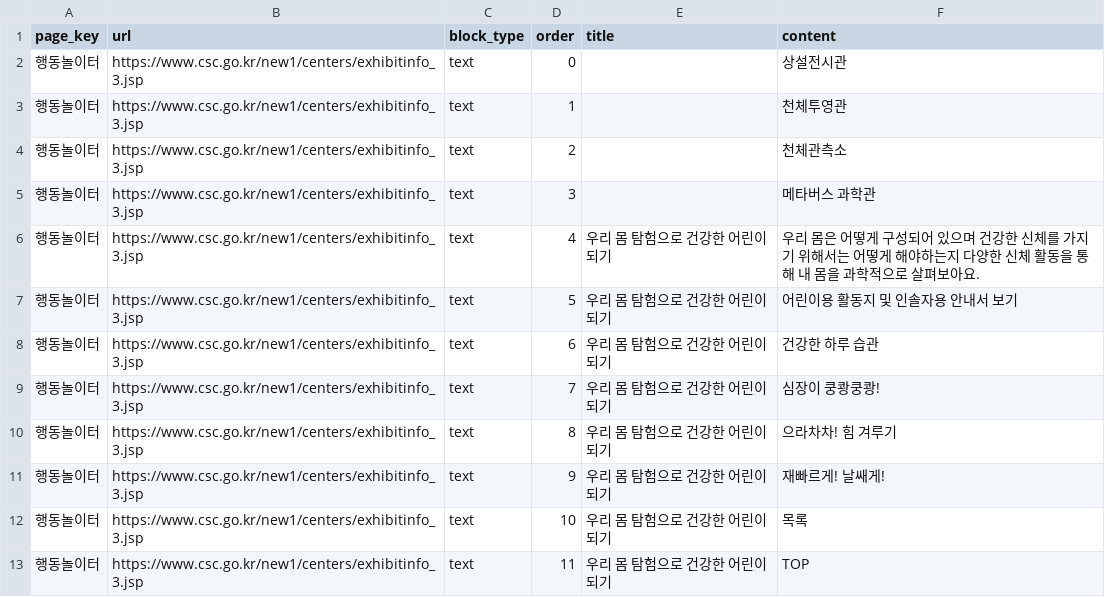
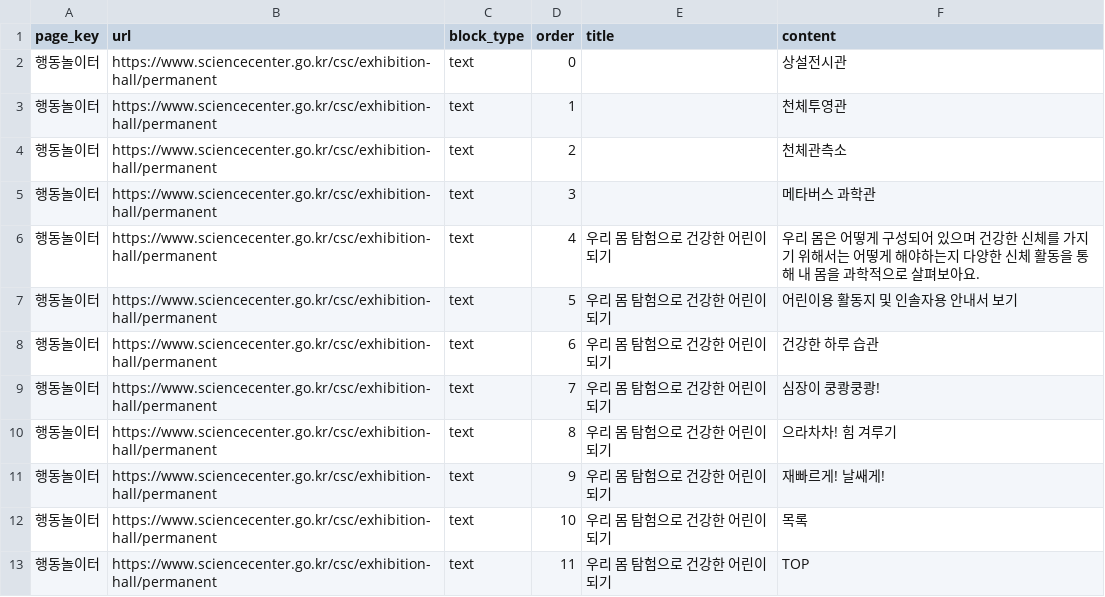
Before and after one commit to yeeun-kim-khu/NCSC-AI-Guide, a CSV file: data/pages/행동놀이터.csv, drawn as a sheet.

```diff
--- a/data/pages/행동놀이터.csv
+++ b/data/pages/행동놀이터.csv
@@ -1,13 +1,13 @@
 page_key,url,block_type,order,title,content
-행동놀이터,https://www.csc.go.kr/new1/centers/exhibitinfo_3.jsp,text,0,,상설전시관
-행동놀이터,https://www.csc.go.kr/new1/centers/exhibitinfo_3.jsp,text,1,,천체투영관
-행동놀이터,https://www.csc.go.kr/new1/centers/exhibitinfo_3.jsp,text,2,,천체관측소
-행동놀이터,https://www.csc.go.kr/new1/centers/exhibitinfo_3.jsp,text,3,,메타버스 과학관
-행동놀이터,https://www.csc.go.kr/new1/centers/exhibitinfo_3.jsp,text,4,우리 몸 탐험으로 건강한 어린이 되기,우리 몸은 어떻게 구성되어 있으며 건강한 신체를 가지기 위해서는 어떻게 해야하는지 다양한 신체 활동을 통해 내 몸을 과학적으로 살펴보아요.
-행동놀이터,https://www.csc.go.kr/new1/centers/exhibitinfo_3.jsp,text,5,우리 몸 탐험으로 건강한 어린이 되기,어린이용 활동지 및 인솔자용 안내서 보기
-행동놀이터,https://www.csc.go.kr/new1/centers/exhibitinfo_3.jsp,text,6,우리 몸 탐험으로 건강한 어린이 되기,건강한 하루 습관
-행동놀이터,https://www.csc.go.kr/new1/centers/exhibitinfo_3.jsp,text,7,우리 몸 탐험으로 건강한 어린이 되기,심장이 쿵쾅쿵쾅!
-행동놀이터,https://www.csc.go.kr/new1/centers/exhibitinfo_3.jsp,text,8,우리 몸 탐험으로 건강한 어린이 되기,으라차차! 힘 겨루기
-행동놀이터,https://www.csc.go.kr/new1/centers/exhibitinfo_3.jsp,text,9,우리 몸 탐험으로 건강한 어린이 되기,재빠르게! 날쌔게!
-행동놀이터,https://www.csc.go.kr/new1/centers/exhibitinfo_3.jsp,text,10,우리 몸 탐험으로 건강한 어린이 되기,목록
-행동놀이터,https://www.csc.go.kr/new1/centers/exhibitinfo_3.jsp,text,11,우리 몸 탐험으로 건강한 어린이 되기,TOP
+행동놀이터,https://www.sciencecenter.go.kr/csc/exhibition-hall/permanent,text,0,,상설전시관
+행동놀이터,https://www.sciencecenter.go.kr/csc/exhibition-hall/permanent,text,1,,천체투영관
+행동놀이터,https://www.sciencecenter.go.kr/csc/exhibition-hall/permanent,text,2,,천체관측소
+행동놀이터,https://www.sciencecenter.go.kr/csc/exhibition-hall/permanent,text,3,,메타버스 과학관
+행동놀이터,https://www.sciencecenter.go.kr/csc/exhibition-hall/permanent,text,4,우리 몸 탐험으로 건강한 어린이 되기,우리 몸은 어떻게 구성되어 있으며 건강한 신체를 가지기 위해서는 어떻게 해야하는지 다양한 신체 활동을 통해 내 몸을 과학적으로 살펴보아요.
+행동놀이터,https://www.sciencecenter.go.kr/csc/exhibition-hall/permanent,text,5,우리 몸 탐험으로 건강한 어린이 되기,어린이용 활동지 및 인솔자용 안내서 보기
+행동놀이터,https://www.sciencecenter.go.kr/csc/exhibition-hall/permanent,text,6,우리 몸 탐험으로 건강한 어린이 되기,건강한 하루 습관
+행동놀이터,https://www.sciencecenter.go.kr/csc/exhibition-hall/permanent,text,7,우리 몸 탐험으로 건강한 어린이 되기,심장이 쿵쾅쿵쾅!
+행동놀이터,https://www.sciencecenter.go.kr/csc/exhibition-hall/permanent,text,8,우리 몸 탐험으로 건강한 어린이 되기,으라차차! 힘 겨루기
+행동놀이터,https://www.sciencecenter.go.kr/csc/exhibition-hall/permanent,text,9,우리 몸 탐험으로 건강한 어린이 되기,재빠르게! 날쌔게!
+행동놀이터,https://www.sciencecenter.go.kr/csc/exhibition-hall/permanent,text,10,우리 몸 탐험으로 건강한 어린이 되기,목록
+행동놀이터,https://www.sciencecenter.go.kr/csc/exhibition-hall/permanent,text,11,우리 몸 탐험으로 건강한 어린이 되기,TOP
```
Also changed, not shown: data/pages/연혁.csv, data/pages/탐구놀이터.csv, 40 other files.
